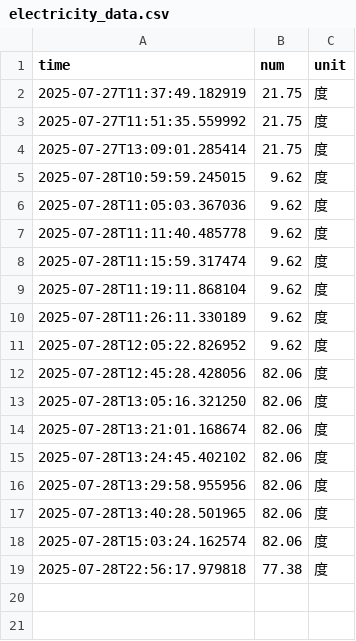
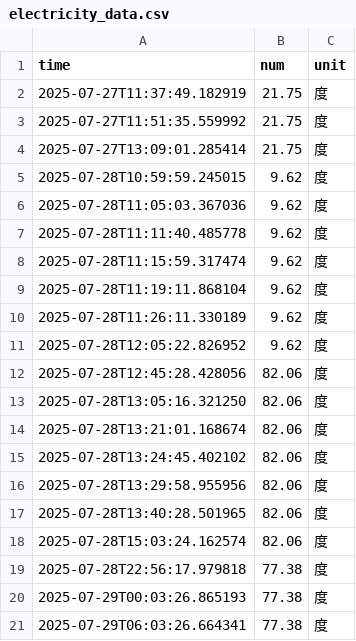
Before and after one commit to WuXiangM/nju_electric_monitor, a CSV file: data/electricity_data.csv, drawn as a sheet.

```diff
--- a/data/electricity_data.csv
+++ b/data/electricity_data.csv
@@ -19 +19,3 @@ time,num,unit
 2025-07-28T22:56:17.979818,77.38,度
+2025-07-29T00:03:26.865193,77.38,度
+2025-07-29T06:03:26.664341,77.38,度
```
Also changed, not shown: 5 other files.
